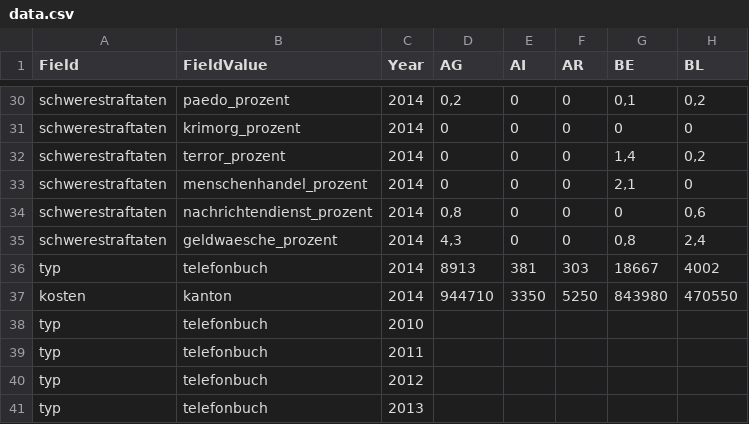
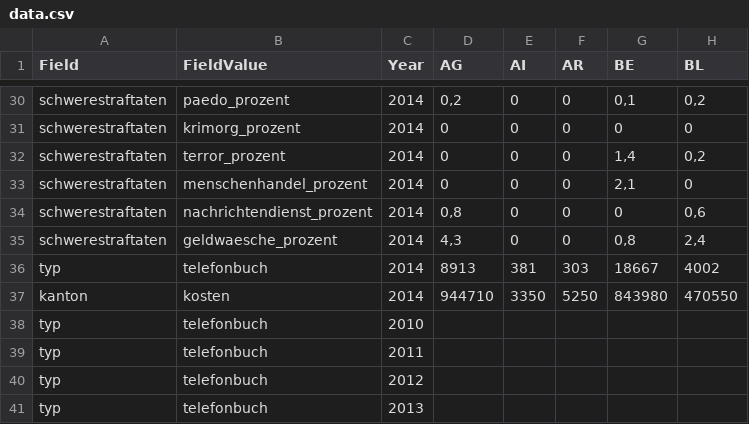
Before and after one commit to ideadapt/swiss-lawful-interception-visualization, a CSV file: app/data/data.csv, drawn as a sheet; only a part is shown, gaps mark what is left out; the diff names each change by its address in the sheet, - before the commit and + after, or states it on an @@ line.

Commit message:
kanton kosten

```diff
--- a/app/data/data.csv
+++ b/app/data/data.csv
-A37 (Field): kosten
+A37 (Field): kanton
-B37 (FieldValue): kanton
+B37 (FieldValue): kosten
```
